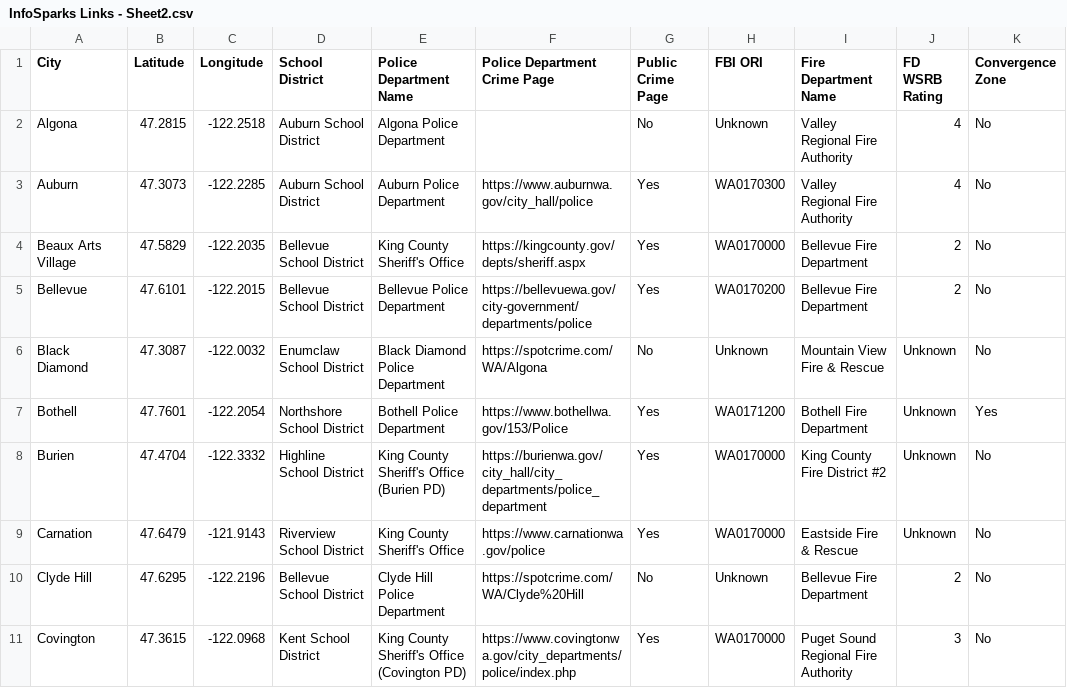
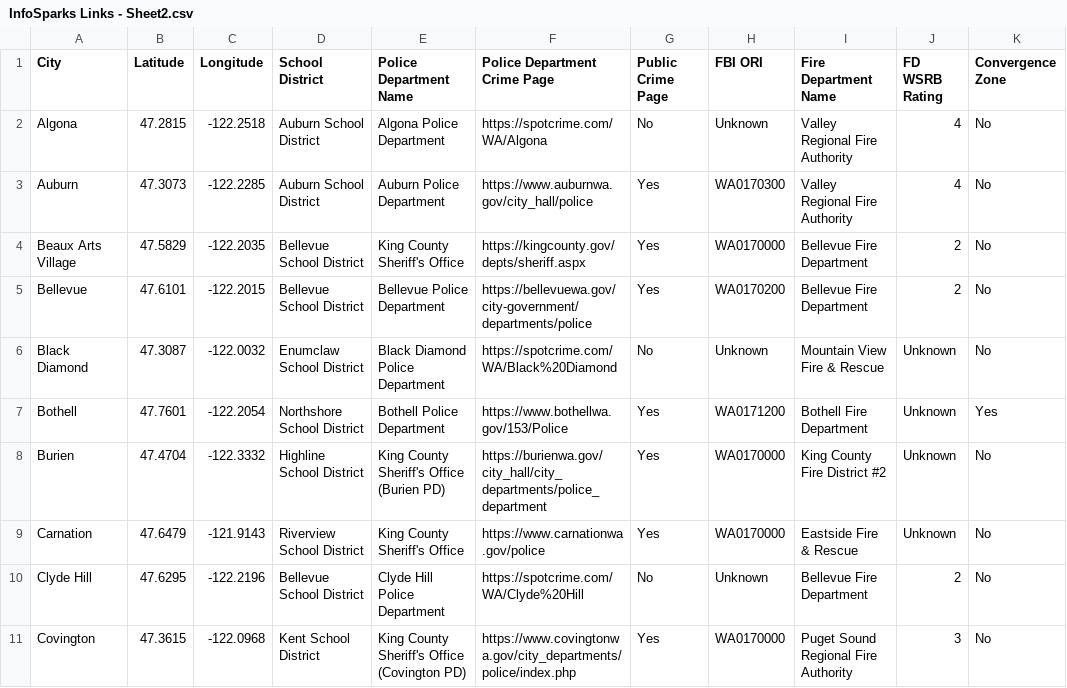
Before and after one commit to joe-sheldon-lofte/myseattlesearch, a CSV file: data/InfoSparks Links - Sheet2.csv, drawn as a sheet; only a part is shown.

Commit message:
Add files via upload

```diff
--- a/data/InfoSparks Links - Sheet2.csv
+++ b/data/InfoSparks Links - Sheet2.csv
@@ -1,3 +1,3 @@
 City,Latitude,Longitude,School District,Police Department Name,Police Department Crime Page,Public Crime Page,FBI ORI,Fire Department Name,FD WSRB Rating,Convergence Zone
-Algona,47.2815,-122.2518,Auburn School District,Algona Police Department,,No,Unknown,Valley Regional Fire Authority,4,No
+Algona,47.2815,-122.2518,Auburn School District,Algona Police Department,https://spotcrime.com/WA/Algona,No,Unknown,Valley Regional Fire Authority,4,No
 Auburn,47.3073,-122.2285,Auburn School District,Auburn Police Department,https://www.auburnwa.gov/city_hall/police,Yes,WA0170300,Valley Regional Fire Authority,4,No
@@ -5,3 +5,3 @@ Beaux Arts Village,47.5829,-122.2035,Bellevue School District,King County Sherif
 Bellevue,47.6101,-122.2015,Bellevue School District,Bellevue Police Department,https://bellevuewa.gov/city-government/departments/police,Yes,WA0170200,Bellevue Fire Department,2,No
-Black Diamond,47.3087,-122.0032,Enumclaw School District,Black Diamond Police Department,https://spotcrime.com/WA/Algona,No,Unknown,Mountain View Fire & Rescue,Unknown,No
+Black Diamond,47.3087,-122.0032,Enumclaw School District,Black Diamond Police Department,https://spotcrime.com/WA/Black%20Diamond,No,Unknown,Mountain View Fire & Rescue,Unknown,No
 Bothell,47.7601,-122.2054,Northshore School District,Bothell Police Department,https://www.bothellwa.gov/153/Police,Yes,WA0171200,Bothell Fire Department,Unknown,Yes
```
